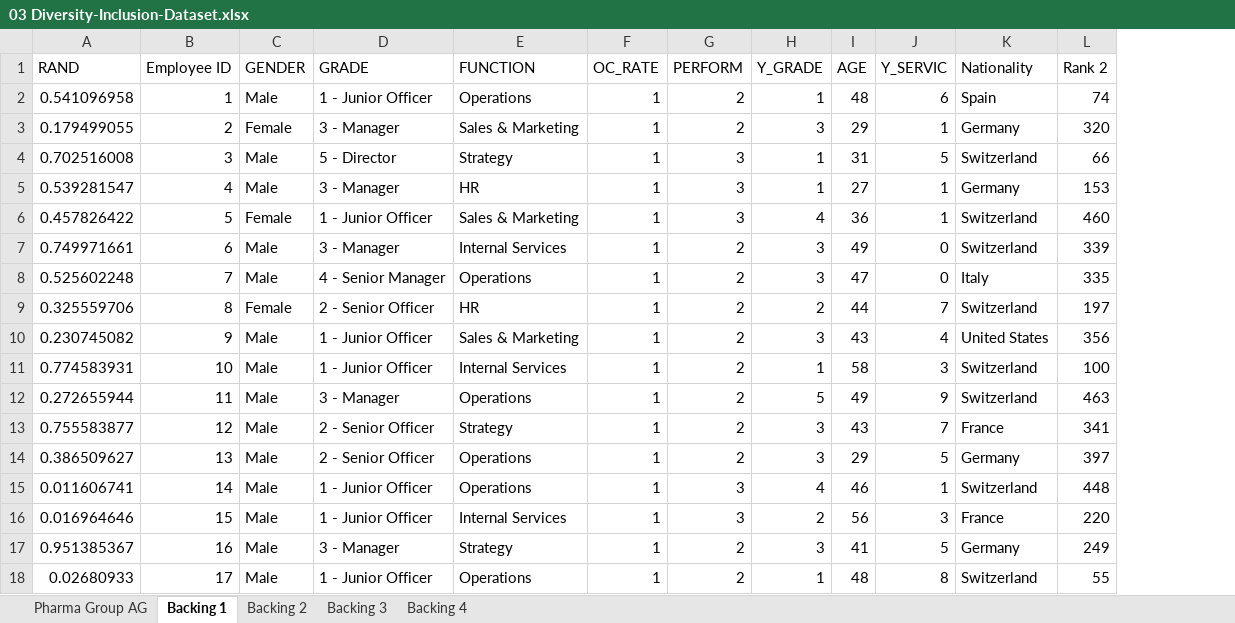
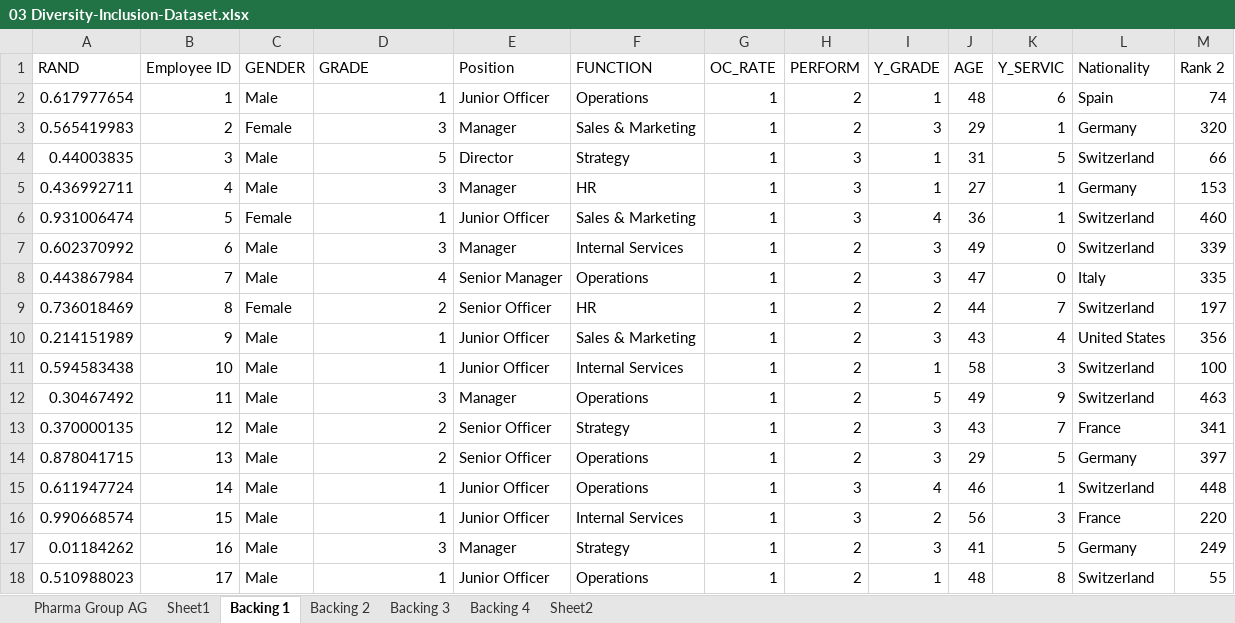
Before and after one commit to yfirdaws/pwc-virtual-internship, an Excel workbook: 03 Diversity-Inclusion-Dataset.xlsx, sheet Backing 1, drawn as a sheet; only a part is shown; values as stored, in another font and other column widths than the file's, no borders; the diff covers the shown part only; the diff names each change by its address in the sheet, - before the commit and + after, or states it on an @@ line.

```diff
--- a/03 Diversity-Inclusion-Dataset.xlsx (sheet Backing 1)
+++ b/03 Diversity-Inclusion-Dataset.xlsx (sheet Backing 1)
+sheet tab: Sheet1
+sheet tab: Sheet2
+column E (Position), rows 2-18: Junior Officer | Manager | Director | Manager | Junior Officer | Manager | Senior Manager | Senior Officer | Junior Officer | Junior Officer | Manager | Senior Officer | Senior Officer | Junior Officer | Junior Officer | Manager | Junior Officer
-A2 (RAND): 0.541096958
+A2 (RAND): 0.617977654
-D2 (GRADE): 1 - Junior Officer
+D2 (GRADE): 1
-A3 (RAND): 0.179499055
+A3 (RAND): 0.565419983
-D3 (GRADE): 3 - Manager
+D3 (GRADE): 3
-A4 (RAND): 0.702516008
+A4 (RAND): 0.44003835
-D4 (GRADE): 5 - Director
+D4 (GRADE): 5
-A5 (RAND): 0.539281547
+A5 (RAND): 0.436992711
-D5 (GRADE): 3 - Manager
+D5 (GRADE): 3
-A6 (RAND): 0.457826422
+A6 (RAND): 0.931006474
-D6 (GRADE): 1 - Junior Officer
+D6 (GRADE): 1
-A7 (RAND): 0.749971661
+A7 (RAND): 0.602370992
-D7 (GRADE): 3 - Manager
+D7 (GRADE): 3
-A8 (RAND): 0.525602248
+A8 (RAND): 0.443867984
-D8 (GRADE): 4 - Senior Manager
+D8 (GRADE): 4
-A9 (RAND): 0.325559706
+A9 (RAND): 0.736018469
-D9 (GRADE): 2 - Senior Officer
+D9 (GRADE): 2
-A10 (RAND): 0.230745082
+A10 (RAND): 0.214151989
-D10:D11 (GRADE): 1 - Junior Officer
+D10:D11 (GRADE): 1
-A11 (RAND): 0.774583931
+A11 (RAND): 0.594583438
-A12 (RAND): 0.272655944
+A12 (RAND): 0.30467492
-D12 (GRADE): 3 - Manager
+D12 (GRADE): 3
-A13 (RAND): 0.755583877
+A13 (RAND): 0.370000135
-D13:D14 (GRADE): 2 - Senior Officer
+D13:D14 (GRADE): 2
-A14 (RAND): 0.386509627
+A14 (RAND): 0.878041715
-A15 (RAND): 0.011606741
+A15 (RAND): 0.611947724
-D15:D16 (GRADE): 1 - Junior Officer
+D15:D16 (GRADE): 1
-A16 (RAND): 0.016964646
+A16 (RAND): 0.990668574
-A17 (RAND): 0.951385367
+A17 (RAND): 0.01184262
-D17 (GRADE): 3 - Manager
+D17 (GRADE): 3
-A18 (RAND): 0.02680933
+A18 (RAND): 0.510988023
-D18 (GRADE): 1 - Junior Officer
+D18 (GRADE): 1
```
Also changed, not shown: 966 edited cells elsewhere in this sheet, sheet Pharma Group AG, formulas that keep their value, 7 other files.
